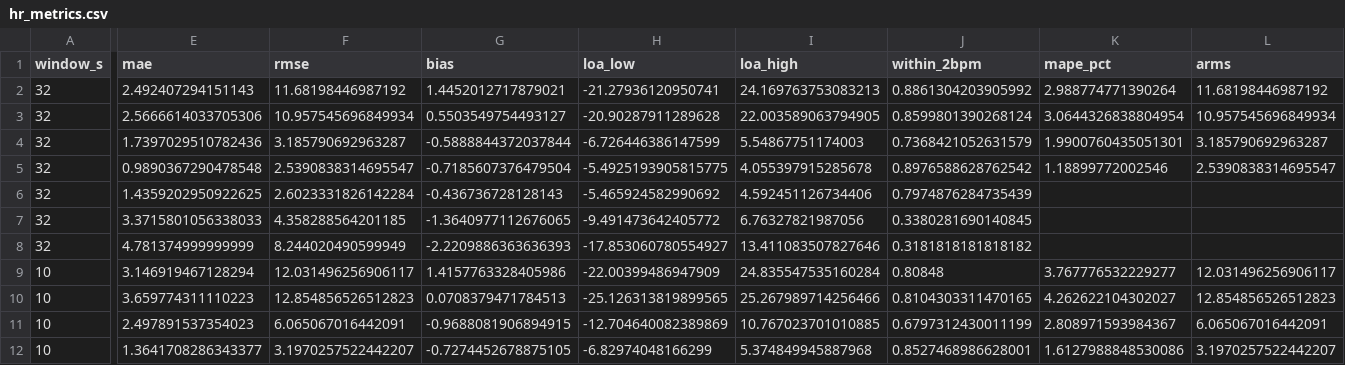
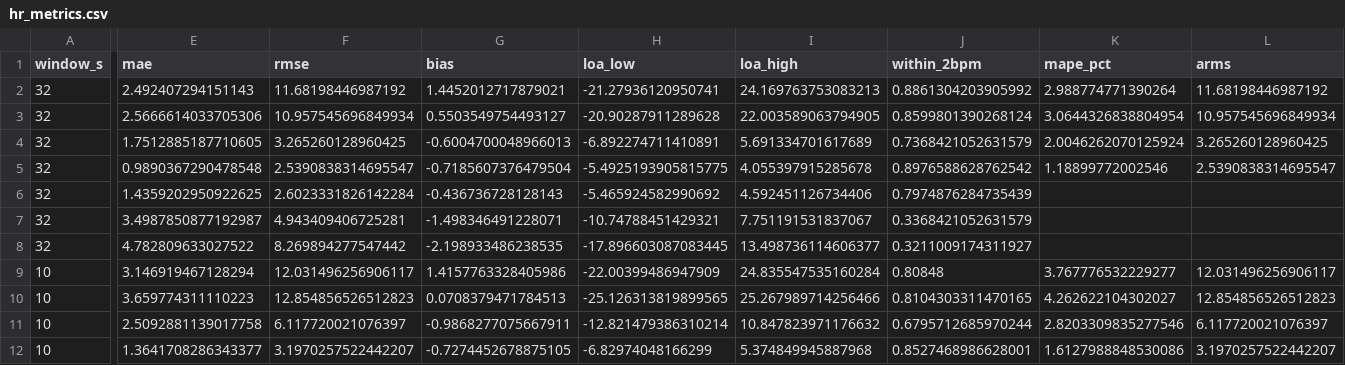
Before and after one commit to Joshhsu921/ppg-respiratory-rate, a CSV file: results/hr_metrics.csv, drawn as a sheet; only a part is shown, gaps mark what is left out; the diff covers the shown part only; the diff names each change by its address in the sheet, - before the commit and + after, or states it on an @@ line.

```diff
--- a/results/hr_metrics.csv
+++ b/results/hr_metrics.csv
-E4 (mae): 1.7397029510782436
+E4 (mae): 1.7512885187710605
-F4 (rmse): 3.185790692963287
+F4 (rmse): 3.265260128960425
-G4 (bias): -0.5888844372037844
+G4 (bias): -0.6004700048966013
-H4 (loa_low): -6.726446386147599
+H4 (loa_low): -6.892274711410891
-I4 (loa_high): 5.54867751174003
+I4 (loa_high): 5.691334701617689
-K4 (mape_pct): 1.9900760435051301
+K4 (mape_pct): 2.0046262070125924
-L4 (arms): 3.185790692963287
+L4 (arms): 3.265260128960425
-E7 (mae): 3.3715801056338033
+E7 (mae): 3.4987850877192987
-F7 (rmse): 4.358288564201185
+F7 (rmse): 4.943409406725281
-G7 (bias): -1.3640977112676065
+G7 (bias): -1.498346491228071
-H7 (loa_low): -9.491473642405772
+H7 (loa_low): -10.74788451429321
-I7 (loa_high): 6.76327821987056
+I7 (loa_high): 7.751191531837067
-J7 (within_2bpm): 0.3380281690140845
+J7 (within_2bpm): 0.3368421052631579
-E8 (mae): 4.781374999999999
+E8 (mae): 4.782809633027522
-F8 (rmse): 8.244020490599949
+F8 (rmse): 8.269894277547442
-G8 (bias): -2.2209886363636393
+G8 (bias): -2.198933486238535
-H8 (loa_low): -17.853060780554927
+H8 (loa_low): -17.896603087083445
-I8 (loa_high): 13.411083507827646
+I8 (loa_high): 13.498736114606377
-J8 (within_2bpm): 0.3181818181818182
+J8 (within_2bpm): 0.3211009174311927
-E11 (mae): 2.497891537354023
+E11 (mae): 2.5092881139017758
-F11 (rmse): 6.065067016442091
+F11 (rmse): 6.117720021076397
-G11 (bias): -0.9688081906894915
+G11 (bias): -0.9868277075667911
-H11 (loa_low): -12.704640082389869
+H11 (loa_low): -12.821479386310214
-I11 (loa_high): 10.767023701010885
+I11 (loa_high): 10.847823971176632
-J11 (within_2bpm): 0.6797312430011199
+J11 (within_2bpm): 0.6795712685970244
-K11 (mape_pct): 2.808971593984367
+K11 (mape_pct): 2.8203309835277546
-L11 (arms): 6.065067016442091
+L11 (arms): 6.117720021076397
```
Also changed, not shown: 23 edited cells elsewhere in this file, results/hr_web_error_by_subject.csv, 6 other files.
